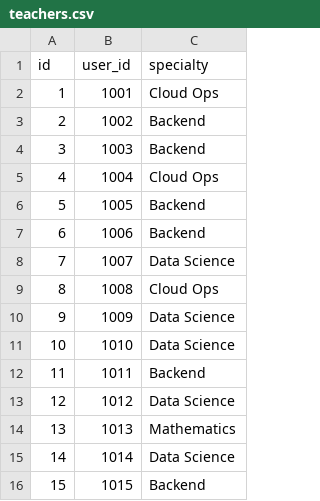
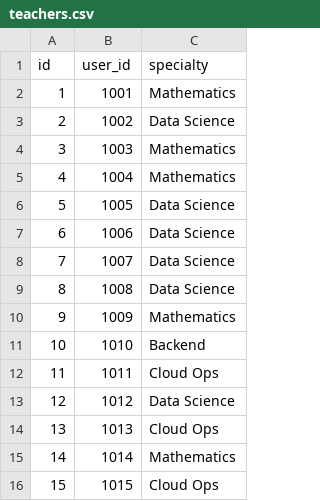
Before and after one commit to Ahmed-elmarrouni/Ynov-Specialization-Project, a CSV file: data/teachers.csv, drawn as a sheet.

```diff
--- a/data/teachers.csv
+++ b/data/teachers.csv
@@ -1,16 +1,16 @@
 id,user_id,specialty
-1,1001,Cloud Ops
-2,1002,Backend
-3,1003,Backend
-4,1004,Cloud Ops
-5,1005,Backend
-6,1006,Backend
+1,1001,Mathematics
+2,1002,Data Science
+3,1003,Mathematics
+4,1004,Mathematics
+5,1005,Data Science
+6,1006,Data Science
 7,1007,Data Science
-8,1008,Cloud Ops
-9,1009,Data Science
-10,1010,Data Science
-11,1011,Backend
+8,1008,Data Science
+9,1009,Mathematics
+10,1010,Backend
+11,1011,Cloud Ops
 12,1012,Data Science
-13,1013,Mathematics
-14,1014,Data Science
-15,1015,Backend
+13,1013,Cloud Ops
+14,1014,Mathematics
+15,1015,Cloud Ops
```
Also changed, not shown: data/grades.csv, data/students.csv, 14 other files.
